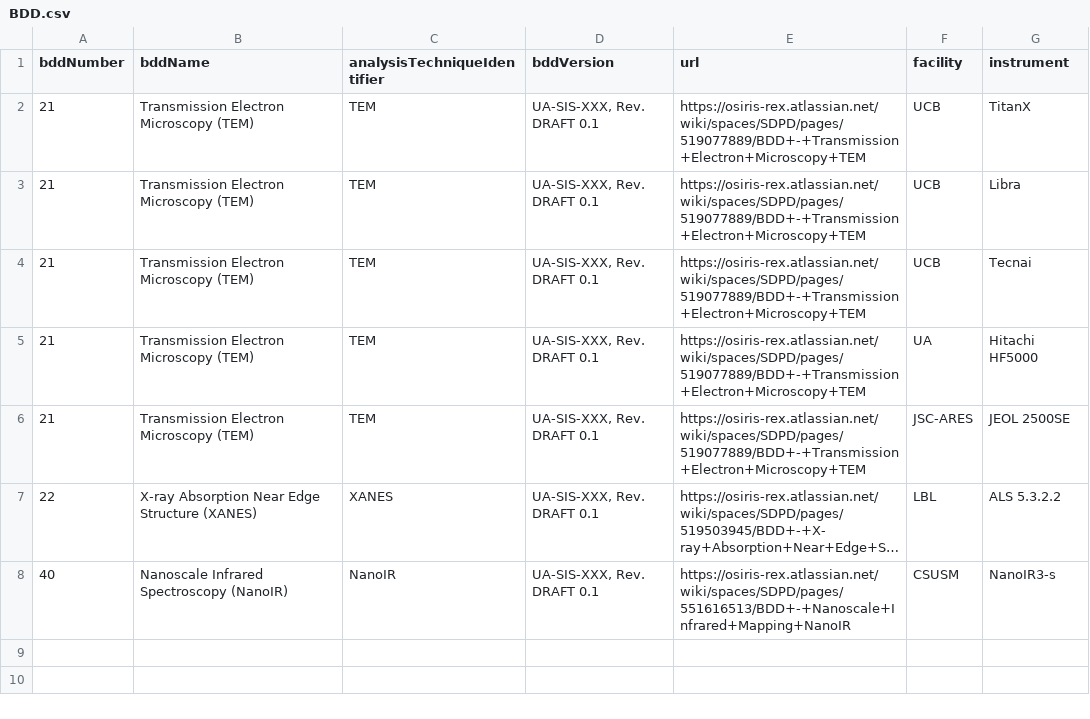
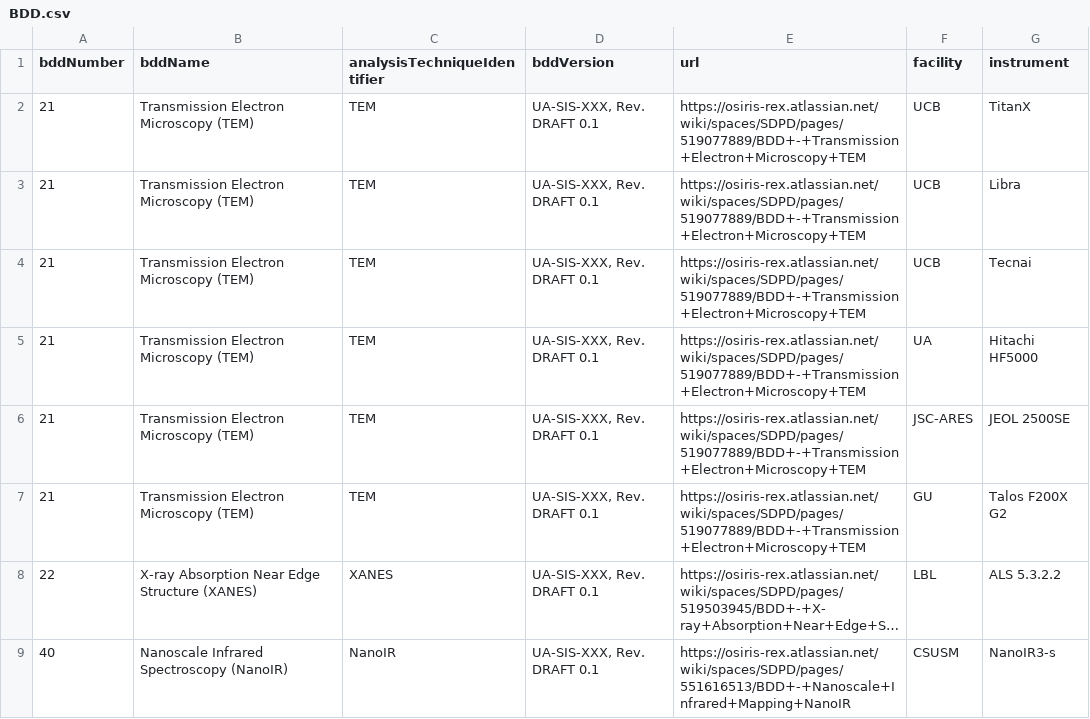
Before and after one commit to ZGainsforth/Bundlizer, a CSV file: Config/BDD.csv, drawn as a sheet; long unchanged cells end in …; the diff names each change by its address in the sheet, - before the commit and + after, or states it on an @@ line.

```diff
--- a/Config/BDD.csv
+++ b/Config/BDD.csv
+row 7: 21 | Transmission Electron Microscopy (TEM) | TEM | UA-SIS-XXX, Rev. DRAFT 0.1 | https://osiris-rex.atlassian.net/wiki/spaces/SDPD/pages/519077889/BDD+-+Transmission+Electron+Microscopy+TEM | GU | Talos F200X G2
```
Also changed, not shown: Config/People.csv, 6 other files.
